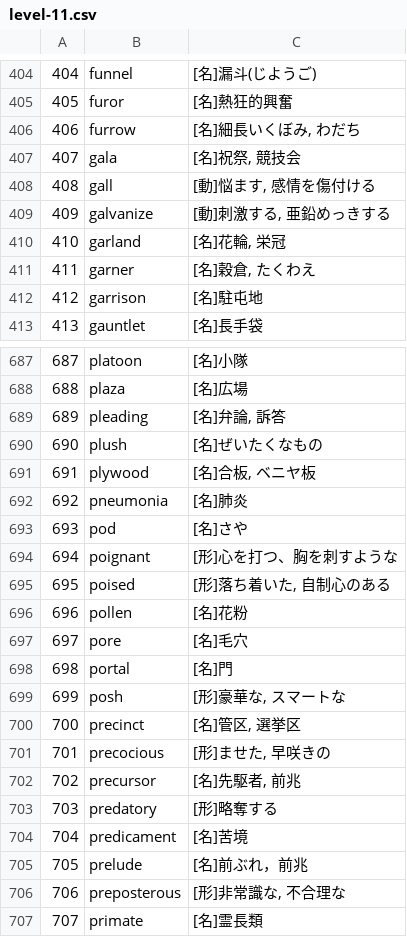
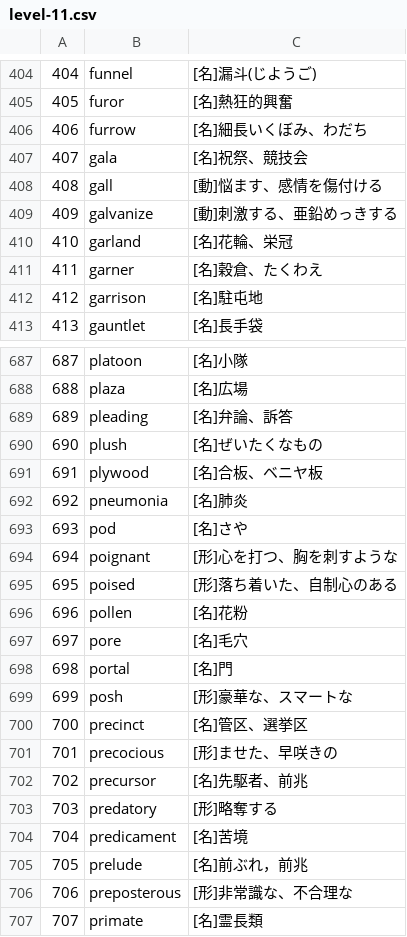
Before and after one commit to kim0051/word-levels-db, a CSV file: level-csv/level-11.csv, drawn as a sheet; only a part is shown, gaps mark what is left out; the diff covers the shown part only.

```diff
--- a/level-csv/level-11.csv
+++ b/level-csv/level-11.csv
@@ -405,8 +405,8 @@
 405,furor,"[名]熱狂的興奮"
-406,furrow,"[名]細長いくぼみ, わだち"
-407,gala,"[名]祝祭, 競技会"
-408,gall,"[動]悩ます, 感情を傷付ける"
-409,galvanize,"[動]刺激する, 亜鉛めっきする"
-410,garland,"[名]花輪, 栄冠"
-411,garner,"[名]穀倉, たくわえ"
+406,furrow,"[名]細長いくぼみ、わだち"
+407,gala,"[名]祝祭、競技会"
+408,gall,"[動]悩ます、感情を傷付ける"
+409,galvanize,"[動]刺激する、亜鉛めっきする"
+410,garland,"[名]花輪、栄冠"
+411,garner,"[名]穀倉、たくわえ"
 412,garrison,"[名]駐屯地"
@@ -688,5 +688,5 @@
 688,plaza,"[名]広場"
-689,pleading,"[名]弁論, 訴答"
+689,pleading,"[名]弁論、訴答"
 690,plush,"[名]ぜいたくなもの"
-691,plywood,"[名]合板, ベニヤ板"
+691,plywood,"[名]合板、ベニヤ板"
 692,pneumonia,"[名]肺炎"
@@ -694,3 +694,3 @@
 694,poignant,"[形]心を打つ、胸を刺すような"
-695,poised,"[形]落ち着いた, 自制心のある"
+695,poised,"[形]落ち着いた、自制心のある"
 696,pollen,"[名]花粉"
@@ -698,6 +698,6 @@
 698,portal,"[名]門"
-699,posh,"[形]豪華な, スマートな"
-700,precinct,"[名]管区, 選挙区"
-701,precocious,"[形]ませた, 早咲きの"
-702,precursor,"[名]先駆者, 前兆"
+699,posh,"[形]豪華な、スマートな"
+700,precinct,"[名]管区、選挙区"
+701,precocious,"[形]ませた、早咲きの"
+702,precursor,"[名]先駆者、前兆"
 703,predatory,"[形]略奪する"
@@ -705,3 +705,3 @@
 705,prelude,"[名]前ぶれ，前兆"
-706,preposterous,"[形]非常識な, 不合理な"
+706,preposterous,"[形]非常識な、不合理な"
 707,primate,"[名]霊長類"
```
Also changed, not shown: 135 edited cells elsewhere in this file, level-csv/level-05.csv, level-csv/level-07.csv, 9 other files.
